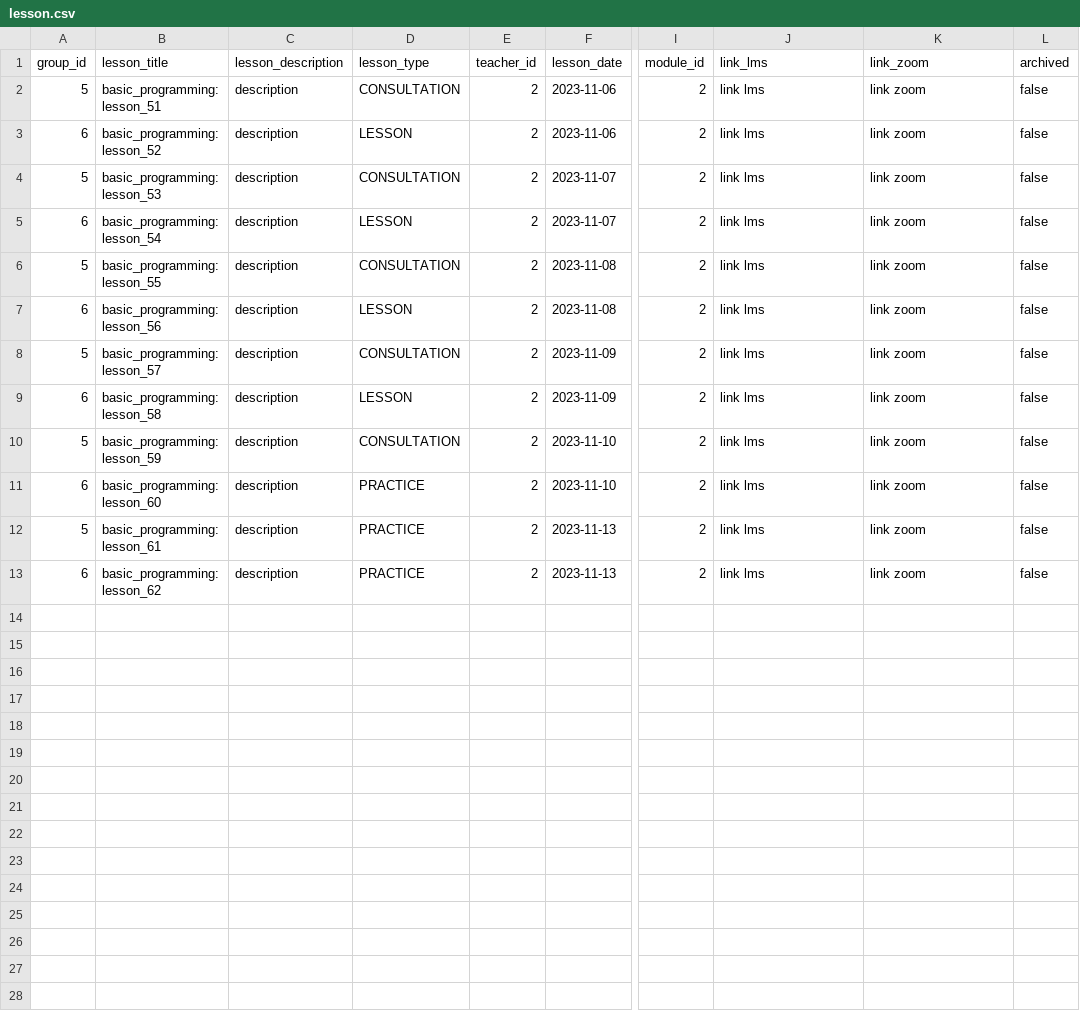
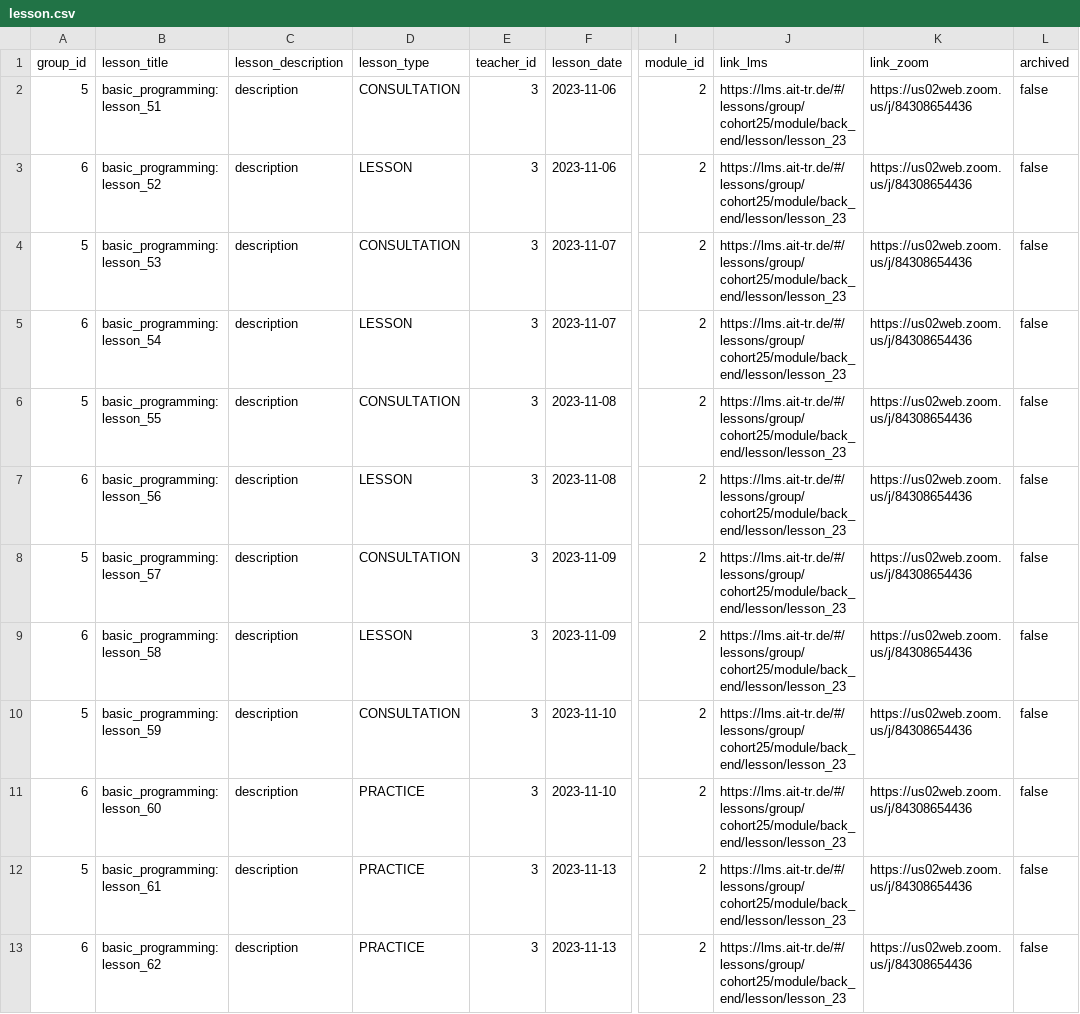
Before and after one commit to weizen-w/Educational-Management-System-BE, a CSV file: src/main/resources/db/data/lesson.csv, drawn as a sheet; only a part is shown, gaps mark what is left out; the diff covers the shown part only; the diff names each change by its address in the sheet, - before the commit and + after, or states it on an @@ line.

Commit message:
feat: edit data in DB

```diff
--- a/src/main/resources/db/data/lesson.csv
+++ b/src/main/resources/db/data/lesson.csv
-E2:E13 (teacher_id): 2
+E2:E13 (teacher_id): 3
-J2:J13 (link_lms): link lms
+J2:J13 (link_lms): https://lms.ait-tr.de/#/lessons/group/cohort25/module/back_end/lesson/lesson_23
-K2:K13 (link_zoom): link zoom
+K2:K13 (link_zoom): https://us02web.zoom.us/j/84308654436
```
Also changed, not shown: 12 added rows elsewhere in this file, src/main/resources/db/data/account_group.csv, src/main/resources/db/data/attendance.csv, 4 other files.
